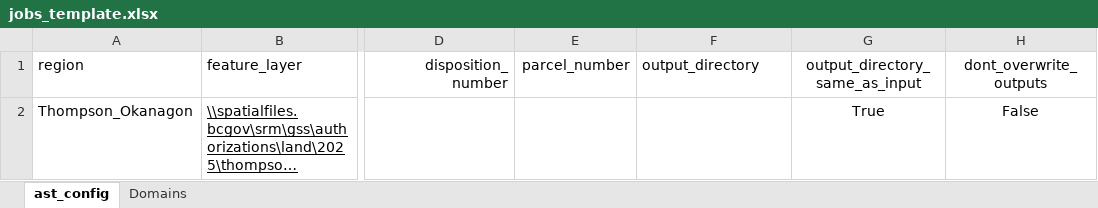
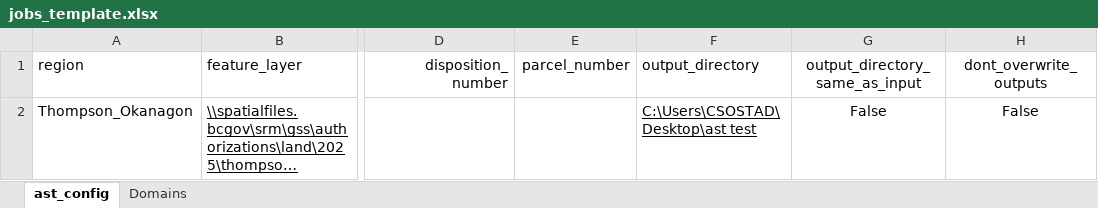
Before and after one commit to cjsostad/ast_batch_tool, an Excel workbook: autoast/auto_ast_v3_Breville_folium_maps/jobs_template.xlsx, sheet ast_config, drawn as a sheet; only a part is shown, gaps mark what is left out; long unchanged cells end in …; values as stored, in another font and other column widths than the file's, no borders; table styles not drawn; the diff names each change by its address in the sheet, - before the commit and + after, or states it on an @@ line.

```diff
--- a/autoast/auto_ast_v3_Breville_folium_maps/jobs_template.xlsx (sheet ast_config)
+++ b/autoast/auto_ast_v3_Breville_folium_maps/jobs_template.xlsx (sheet ast_config)
-F2 (output_directory): (empty)
+F2 (output_directory): C:\Users\CSOSTAD\Desktop\ast test
-G2 (output_directory_same_as_input): True
+G2 (output_directory_same_as_input): False
```
Also changed, not shown: autoast/auto_ast_V2_Cuisinart_MultiP_PdfMaps/july_22.xlsx, 39 other files.
